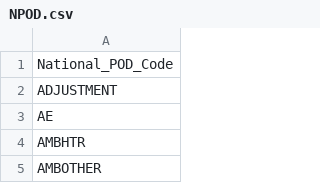
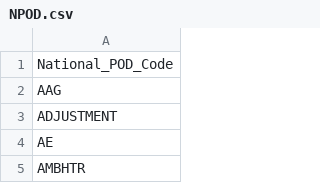
Before and after one commit to pete4nhs/DQ_checks, a CSV file: reference_tables/NPOD.csv, drawn as a sheet; only a part is shown; the shorter side is filled out with more unchanged rows.

Commit message:
Update NPOD.csv

```diff
--- a/reference_tables/NPOD.csv
+++ b/reference_tables/NPOD.csv
@@ -1,2 +1,3 @@
 National_POD_Code
+AAG
 ADJUSTMENT
```
